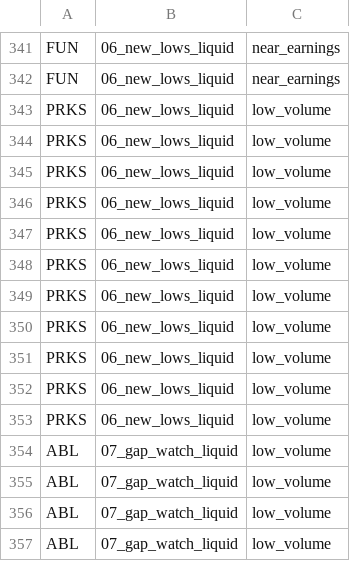
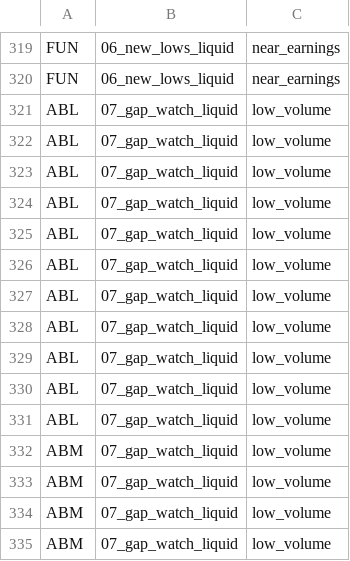
Before and after one commit to mox0716/Swing_Auto_Hybrid, a CSV file: out/Filtered_Out.csv, drawn as a sheet; only a part is shown, gaps mark what is left out; the shorter side is filled out with more unchanged rows; the diff covers the shown part only; the diff names each change by its address in the sheet, - before the commit and + after, or states it on an @@ line.

```diff
--- a/out/Filtered_Out.csv
+++ b/out/Filtered_Out.csv
-row 343: PRKS | 06_new_lows_liquid | low_volume
-row 344: PRKS | 06_new_lows_liquid | low_volume
-row 345: PRKS | 06_new_lows_liquid | low_volume
-row 346: PRKS | 06_new_lows_liquid | low_volume
-row 347: PRKS | 06_new_lows_liquid | low_volume
-row 348: PRKS | 06_new_lows_liquid | low_volume
-row 349: PRKS | 06_new_lows_liquid | low_volume
-row 350: PRKS | 06_new_lows_liquid | low_volume
-row 351: PRKS | 06_new_lows_liquid | low_volume
-row 352: PRKS | 06_new_lows_liquid | low_volume
-row 353: PRKS | 06_new_lows_liquid | low_volume
```
Also changed, not shown: 22 removed rows elsewhere in this file, 11 other files.
